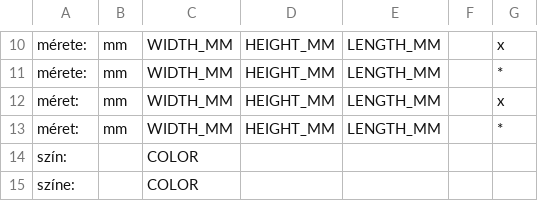
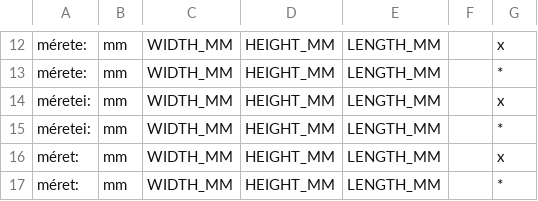
Before and after one commit to nexylion/MeryAPI, a CSV file: paramaters.csv, drawn as a sheet; only a part is shown, gaps mark what is left out; the shorter side is filled out with more unchanged rows; the diff covers the shown part only; the diff names each change by its address in the sheet, - before the commit and + after, or states it on an @@ line.

```diff
--- a/paramaters.csv
+++ b/paramaters.csv
+row 14: méretei: | mm | WIDTH_MM | HEIGHT_MM | LENGTH_MM |  | x
+row 15: méretei: | mm | WIDTH_MM | HEIGHT_MM | LENGTH_MM |  | *
```
Also changed, not shown: 21 added rows elsewhere in this file, kategoriak.csv, 2 other files.
